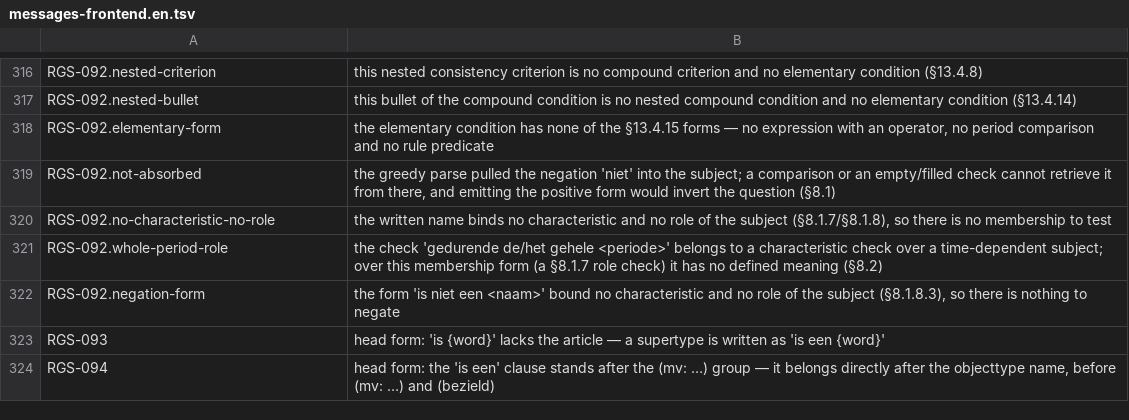
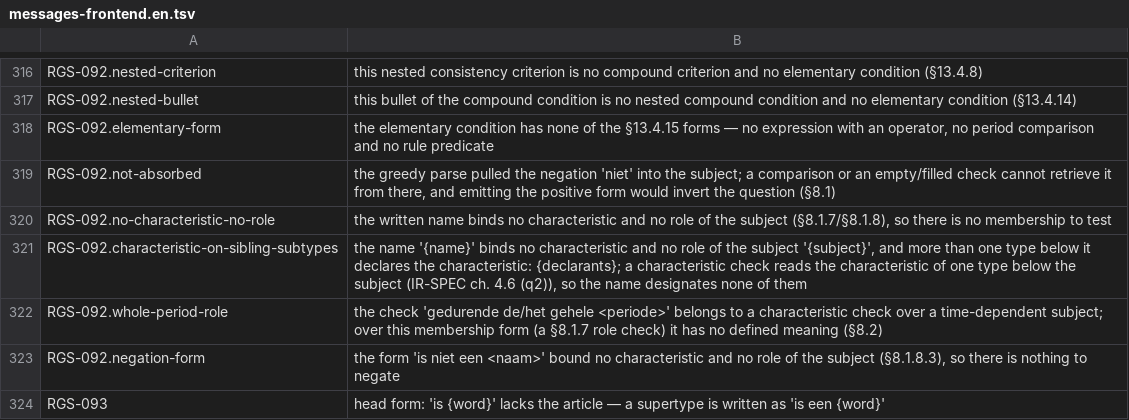
Before and after one commit to uchar-dev/uchar, a TSV file: frontends/regelspraak/src/main/resources/dev/uchar/regelspraak/message/messages-frontend.en.tsv, drawn as a sheet; only a part is shown, gaps mark what is left out; the shorter side is filled out with more unchanged rows.

Commit message:
subtype-characteristic-in-fold-filter: de versmallende host in de frontend
"hij heeft de vaartijd" in het filter van een vouw over een rol die
het supertype vult bond niets waar alleen een subtype het kenmerk
declareert, en bleef een marker (RGS-092). De frontend zoekt nu,
na de keten en de rol, onder het onderwerp en schrijft het ene type
dat het kenmerk declareert als host van de check (D1); bij twee
siblings blijft de marker, met een reden die ze noemt (D6). Niet in
de guard van een feitcreatie, de genavigeerde en de verankerde check
(D5). Golden jutterswet-ploegblokkade: bron, scenario, drie cases.

```diff
--- a/frontends/regelspraak/src/main/resources/dev/uchar/regelspraak/message/messages-frontend.en.tsv
+++ b/frontends/regelspraak/src/main/resources/dev/uchar/regelspraak/message/messages-frontend.en.tsv
@@ -320,2 +320,3 @@ RGS-092.not-absorbed	the greedy parse pulled the negation 'niet' into the subjec
 RGS-092.no-characteristic-no-role	the written name binds no characteristic and no role of the subject (§8.1.7/§8.1.8), so there is no membership to test
+RGS-092.characteristic-on-sibling-subtypes	the name '{name}' binds no characteristic and no role of the subject '{subject}', and more than one type below it declares the characteristic: {declarants}; a characteristic check reads the characteristic of one type below the subject (IR-SPEC ch. 4.6 (q2)), so the name designates none of them
 RGS-092.whole-period-role	the check 'gedurende de/het gehele <periode>' belongs to a characteristic check over a time-dependent subject; over this membership form (a §8.1.7 role check) it has no defined meaning (§8.2)
```
Also changed, not shown: frontends/regelspraak/src/main/resources/dev/uchar/regelspraak/message/messages-frontend.nl.tsv, 11 other files.
